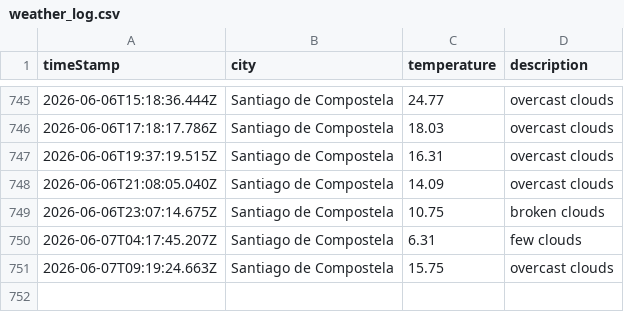
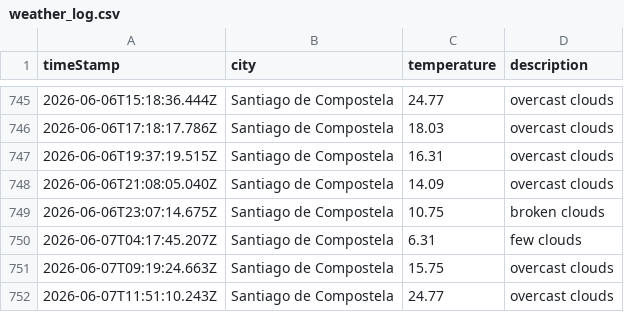
Before and after one commit to jimcousins/Weather-App, a CSV file: data/weather_log.csv, drawn as a sheet; only a part is shown, gaps mark what is left out; the diff names each change by its address in the sheet, - before the commit and + after, or states it on an @@ line.

```diff
--- a/data/weather_log.csv
+++ b/data/weather_log.csv
+row 752: 2026-06-07T11:51:10.243Z | Santiago de Compostela | 24.77 | overcast clouds
```
Also changed, not shown: 1 other file.
